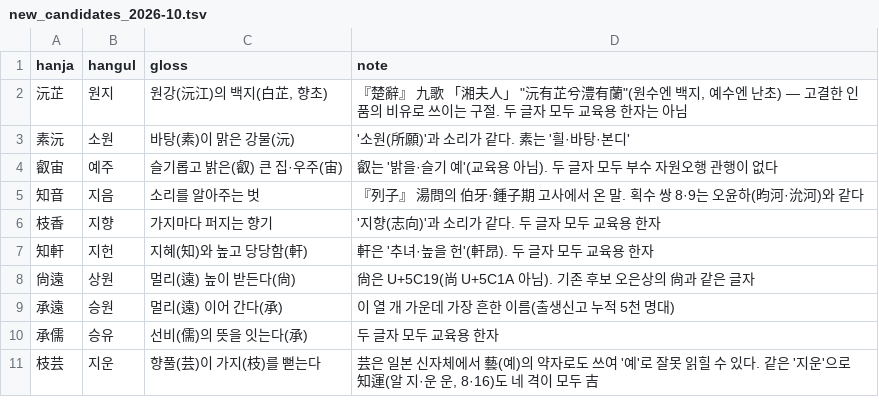
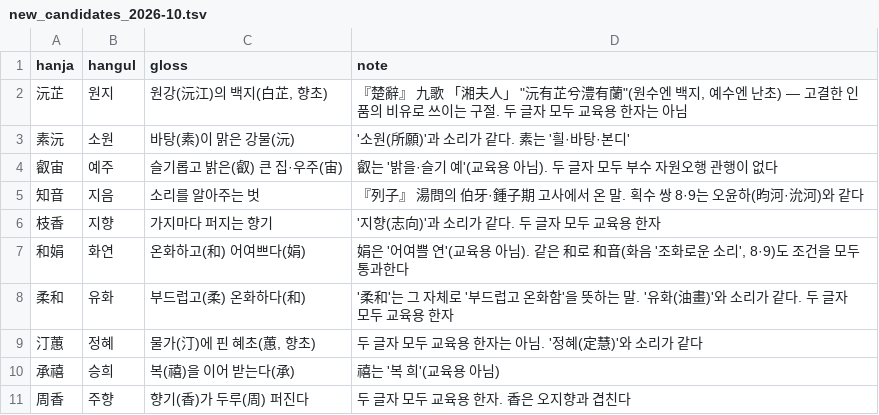
Before and after one commit to vght103/korean-naming-engine, a TSV file: skills/korean-naming/data/new_candidates_2026-10.tsv, drawn as a sheet.

```diff
--- a/skills/korean-naming/data/new_candidates_2026-10.tsv
+++ b/skills/korean-naming/data/new_candidates_2026-10.tsv
@@ -6,6 +6,6 @@ hanja	hangul	gloss	note
 枝香	지향	가지마다 퍼지는 향기	'지향(志向)'과 소리가 같다. 두 글자 모두 교육용 한자
-知軒	지헌	지혜(知)와 높고 당당함(軒)	軒은 '추녀·높을 헌'(軒昂). 두 글자 모두 교육용 한자
-尙遠	상원	멀리(遠) 높이 받든다(尙)	尙은 U+5C19(尚 U+5C1A 아님). 기존 후보 오은상의 尙과 같은 글자
-承遠	승원	멀리(遠) 이어 간다(承)	이 열 개 가운데 가장 흔한 이름(출생신고 누적 5천 명대)
-承儒	승유	선비(儒)의 뜻을 잇는다(承)	두 글자 모두 교육용 한자
-枝芸	지운	향풀(芸)이 가지(枝)를 뻗는다	芸은 일본 신자체에서 藝(예)의 약자로도 쓰여 '예'로 잘못 읽힐 수 있다. 같은 '지운'으로 知運(알 지·운 운, 8·16)도 네 격이 모두 吉
+和娟	화연	온화하고(和) 어여쁘다(娟)	娟은 '어여쁠 연'(교육용 아님). 같은 和로 和音(화음 '조화로운 소리', 8·9)도 조건을 모두 통과한다
+柔和	유화	부드럽고(柔) 온화하다(和)	'柔和'는 그 자체로 '부드럽고 온화함'을 뜻하는 말. '유화(油畫)'와 소리가 같다. 두 글자 모두 교육용 한자
+汀蕙	정혜	물가(汀)에 핀 혜초(蕙, 향초)	두 글자 모두 교육용 한자는 아님. '정혜(定慧)'와 소리가 같다
+承禧	승희	복(禧)을 이어 받는다(承)	禧는 '복 희'(교육용 아님)
+周香	주향	향기(香)가 두루(周) 퍼진다	두 글자 모두 교육용 한자. 香은 오지향과 겹친다
```
Also changed, not shown: 4 other files.
